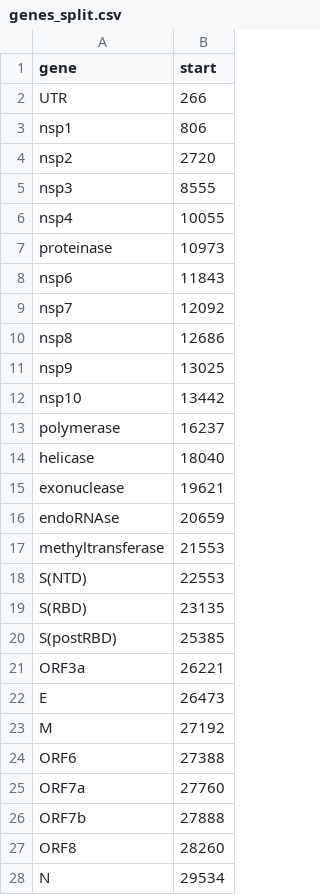
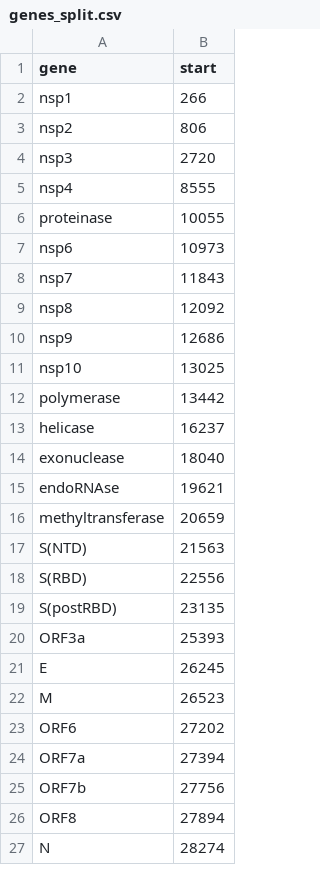
Before and after one commit to eringill/chronic_infection_python, a CSV file: covid-mutation-distribution/data/genes_split.csv, drawn as a sheet; only a part is shown; the diff covers the shown part only.

```diff
--- a/covid-mutation-distribution/data/genes_split.csv
+++ b/covid-mutation-distribution/data/genes_split.csv
@@ -1,28 +1,27 @@
 gene,start
-UTR,266
-nsp1,806
-nsp2,2720
-nsp3,8555
-nsp4,10055
-proteinase,10973
-nsp6,11843
-nsp7,12092
-nsp8,12686
-nsp9,13025
-nsp10,13442
-polymerase,16237
-helicase,18040
-exonuclease,19621
-endoRNAse,20659
-methyltransferase,21553
-S(NTD),22553
-S(RBD),23135
-S(postRBD),25385
-ORF3a,26221
-E,26473
-M,27192
-ORF6,27388
-ORF7a,27760
-ORF7b,27888
-ORF8,28260
-N,29534
+nsp1,266
+nsp2,806
+nsp3,2720
+nsp4,8555
+proteinase,10055
+nsp6,10973
+nsp7,11843
+nsp8,12092
+nsp9,12686
+nsp10,13025
+polymerase,13442
+helicase,16237
+exonuclease,18040
+endoRNAse,19621
+methyltransferase,20659
+S(NTD),21563
+S(RBD),22556
+S(postRBD),23135
+ORF3a,25393
+E,26245
+M,26523
+ORF6,27202
+ORF7a,27394
+ORF7b,27756
+ORF8,27894
+N,28274
```
Also changed, not shown: 1 added row and 1 edited cell elsewhere in this file, covid-mutation-distribution/data/genes.csv, 2 other files.
